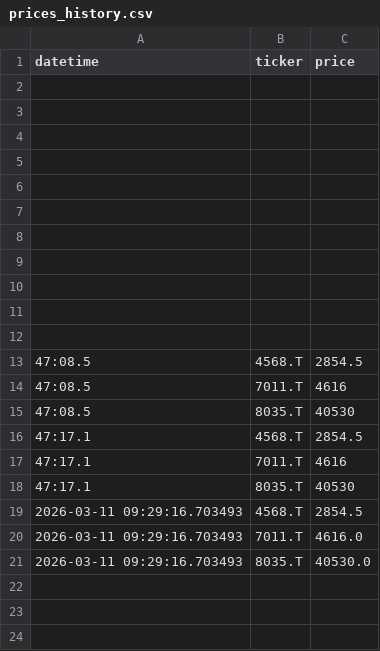
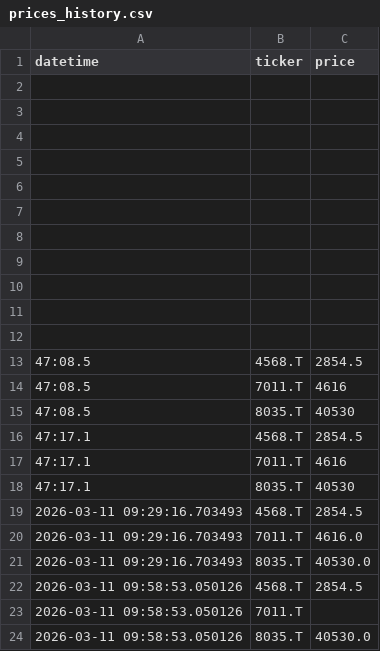
Before and after one commit to MWP1515/WEFF-Tracker-New, a CSV file: prices_history.csv, drawn as a sheet; the diff names each change by its address in the sheet, - before the commit and + after, or states it on an @@ line.

```diff
--- a/prices_history.csv
+++ b/prices_history.csv
+row 22: 2026-03-11 09:58:53.050126 | 4568.T | 2854.5
+row 23: 2026-03-11 09:58:53.050126 | 7011.T
+row 24: 2026-03-11 09:58:53.050126 | 8035.T | 40530.0
```
Also changed, not shown: 1 other file.
